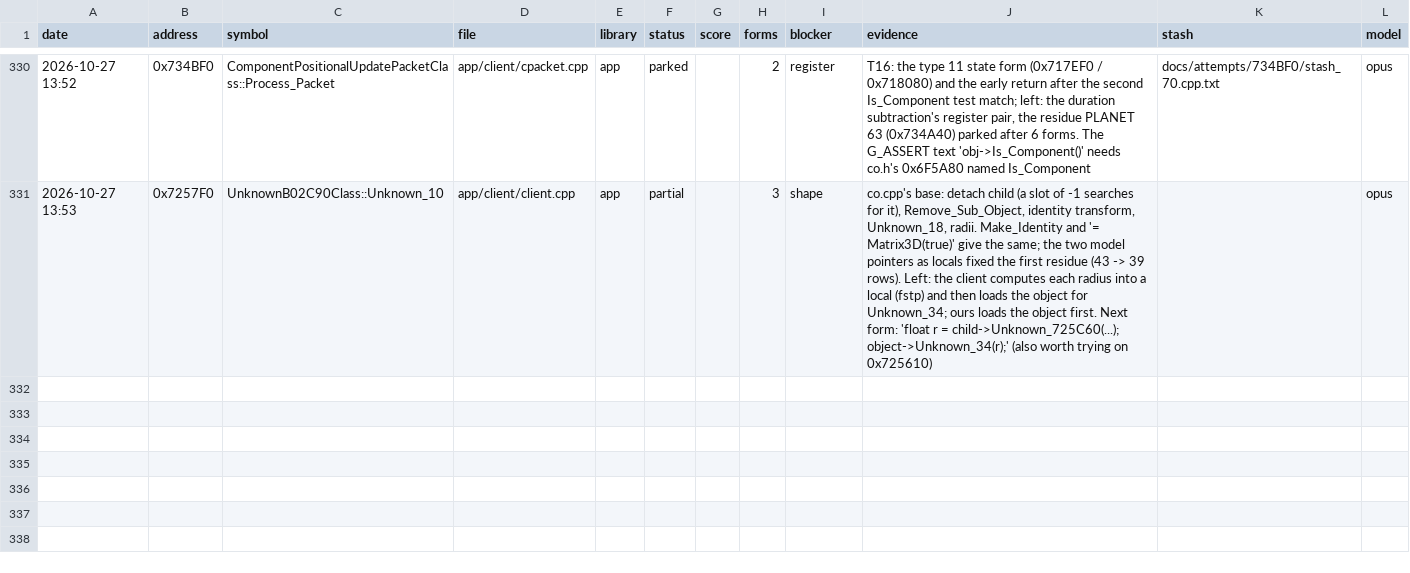
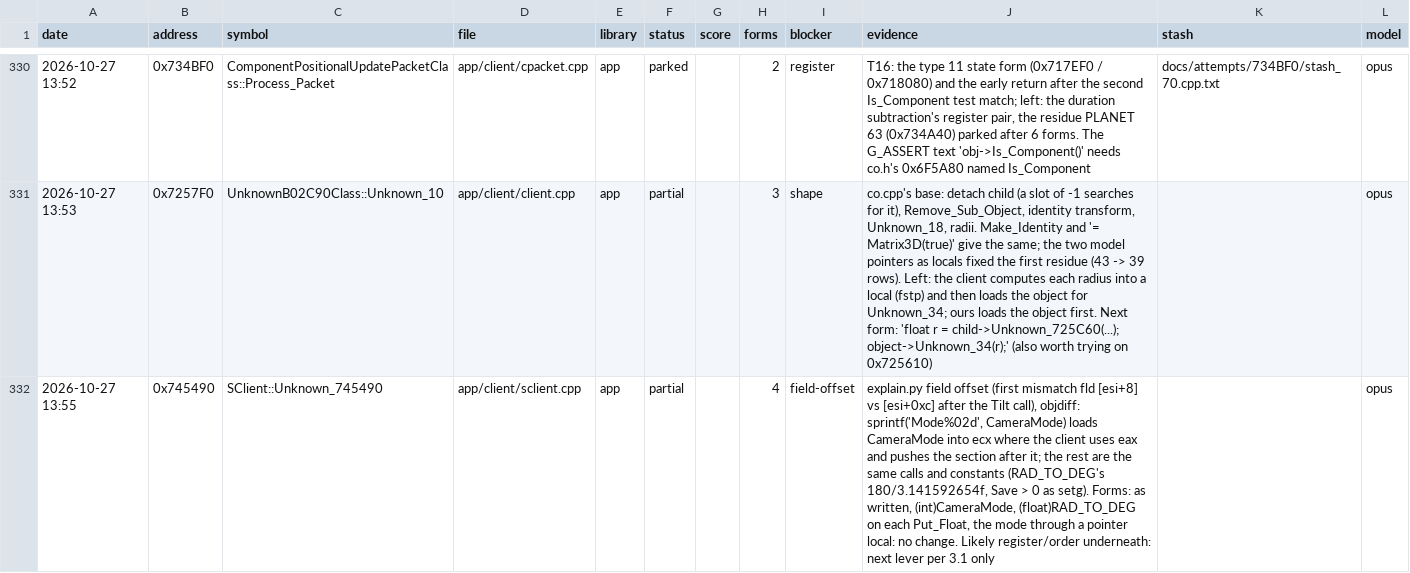
Before and after one commit to Open-EnB/EnB, a CSV file: docs/data/attempts.csv, drawn as a sheet; only a part is shown, gaps mark what is left out.

```diff
--- a/docs/data/attempts.csv
+++ b/docs/data/attempts.csv
@@ -331 +331,2 @@ date,address,symbol,file,library,status,score,forms,blocker,evidence,stash,model
 2026-10-27 13:53,0x7257F0,UnknownB02C90Class::Unknown_10,app/client/client.cpp,app,partial,,3,shape,"co.cpp's base: detach child (a slot of -1 searches for it), Remove_Sub_Object, identity transform, Unknown_18, radii. Make_Identity and '= Matrix3D(true)' give the same; the two model pointers as locals fixed the first residue (43 -> 39 rows). Left: the client computes each radius into a local (fstp) and then loads the object for Unknown_34; ours loads the object first. Next form: 'float r = child->Unknown_725C60(...); object->Unknown_34(r);' (also worth trying on 0x725610)",,opus
+2026-10-27 13:55,0x745490,SClient::Unknown_745490,app/client/sclient.cpp,app,partial,,4,field-offset,"explain.py field offset (first mismatch fld [esi+8] vs [esi+0xc] after the Tilt call), objdiff: sprintf('Mode%02d', CameraMode) loads CameraMode into ecx where the client uses eax and pushes the section after it; the rest are the same calls and constants (RAD_TO_DEG's 180/3.141592654f, Save > 0 as setg). Forms: as written, (int)CameraMode, (float)RAD_TO_DEG on each Put_Float, the mode through a pointer local: no change. Likely register/order underneath: next lever per 3.1 only",,opus
```
Also changed, not shown: 2 other files.
